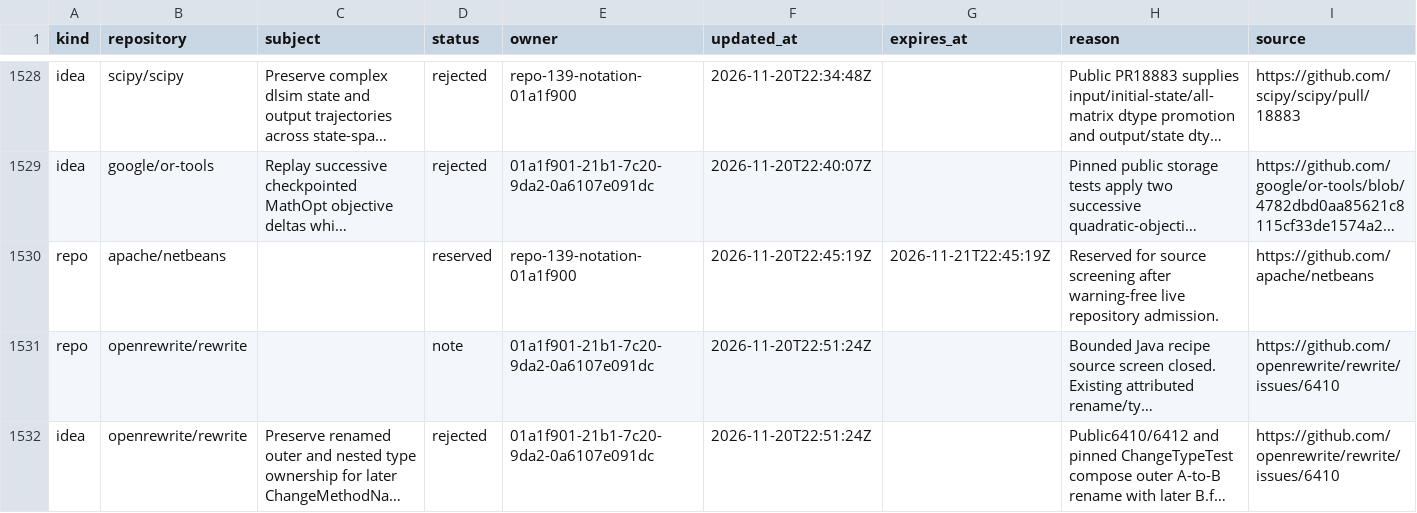
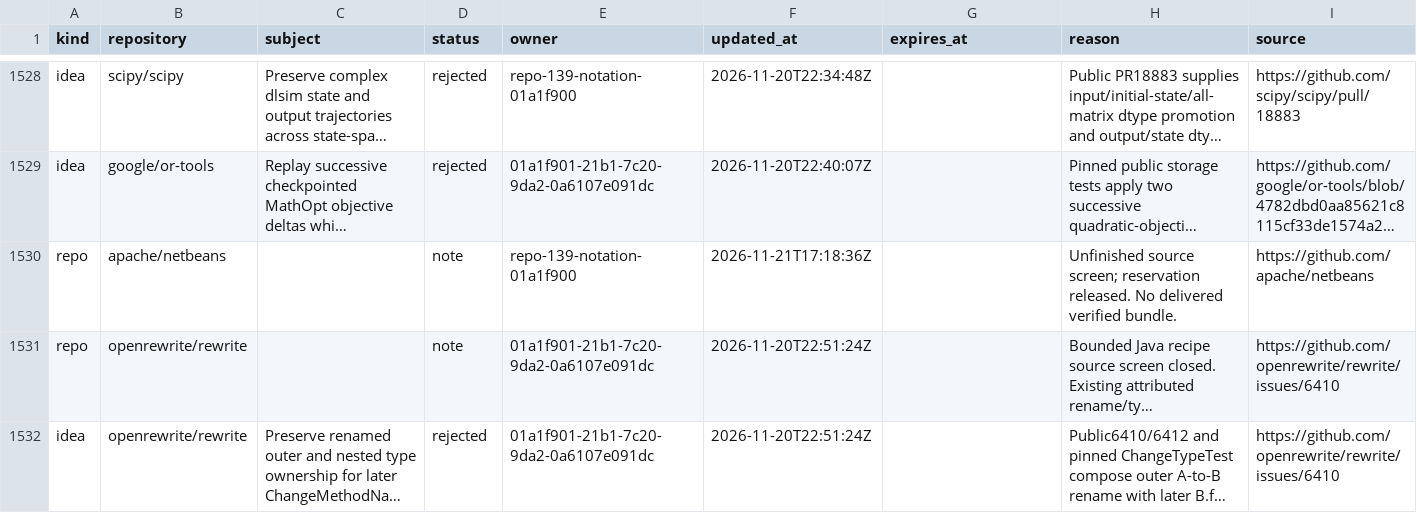
Before and after one commit to samridh-girdhar/disallowed-repos, a CSV file: registry.csv, drawn as a sheet; only a part is shown, gaps mark what is left out; long unchanged cells end in …; the diff names each change by its address in the sheet, - before the commit and + after, or states it on an @@ line.

Commit message:
Release unfinished repo139 NetBeans screening claim

```diff
--- a/registry.csv
+++ b/registry.csv
-D1530 (status): reserved
+D1530 (status): note
-F1530 (updated_at): 2026-11-20T22:45:19Z
+F1530 (updated_at): 2026-11-21T17:18:36Z
-G1530 (expires_at): 2026-11-21T22:45:19Z
+G1530 (expires_at): (empty)
-H1530 (reason): Reserved for source screening after warning-free live repository admission.
+H1530 (reason): Unfinished source screen; reservation released. No delivered verified bundle.
```
